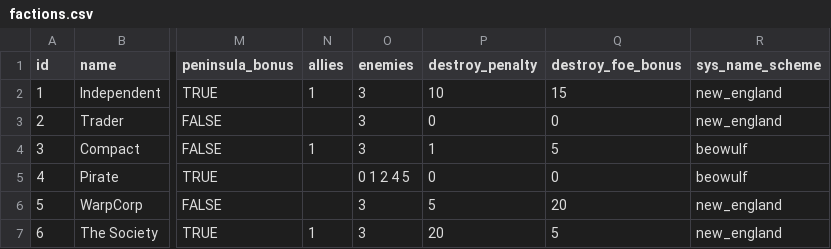
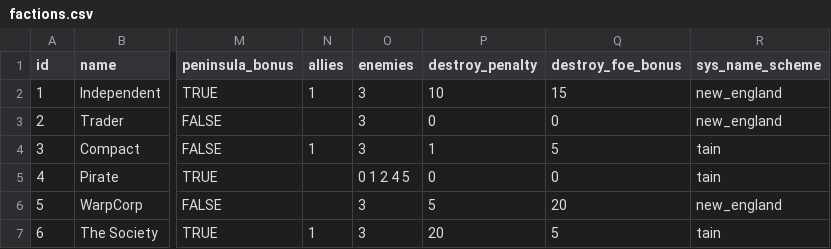
Before and after one commit to EamonnMR/galactic-night, a CSV file: data/factions.csv, drawn as a sheet; only a part is shown, gaps mark what is left out; the diff names each change by its address in the sheet, - before the commit and + after, or states it on an @@ line.

Commit message:
Discovered a hang if you generate too many Beowulf names...
So we'll use the tain instead for now

```diff
--- a/data/factions.csv
+++ b/data/factions.csv
-R4:R5 (sys_name_scheme): beowulf
+R4:R5 (sys_name_scheme): tain
-R7 (sys_name_scheme): new_england
+R7 (sys_name_scheme): tain
```
Also changed, not shown: 4 other files.
